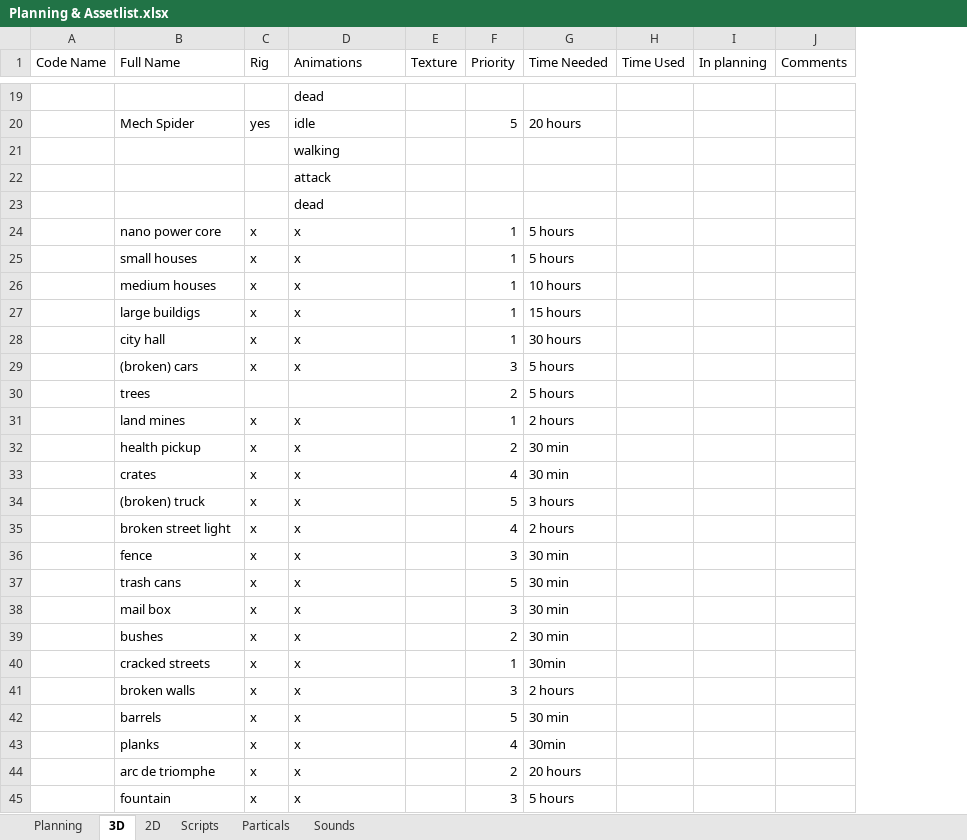
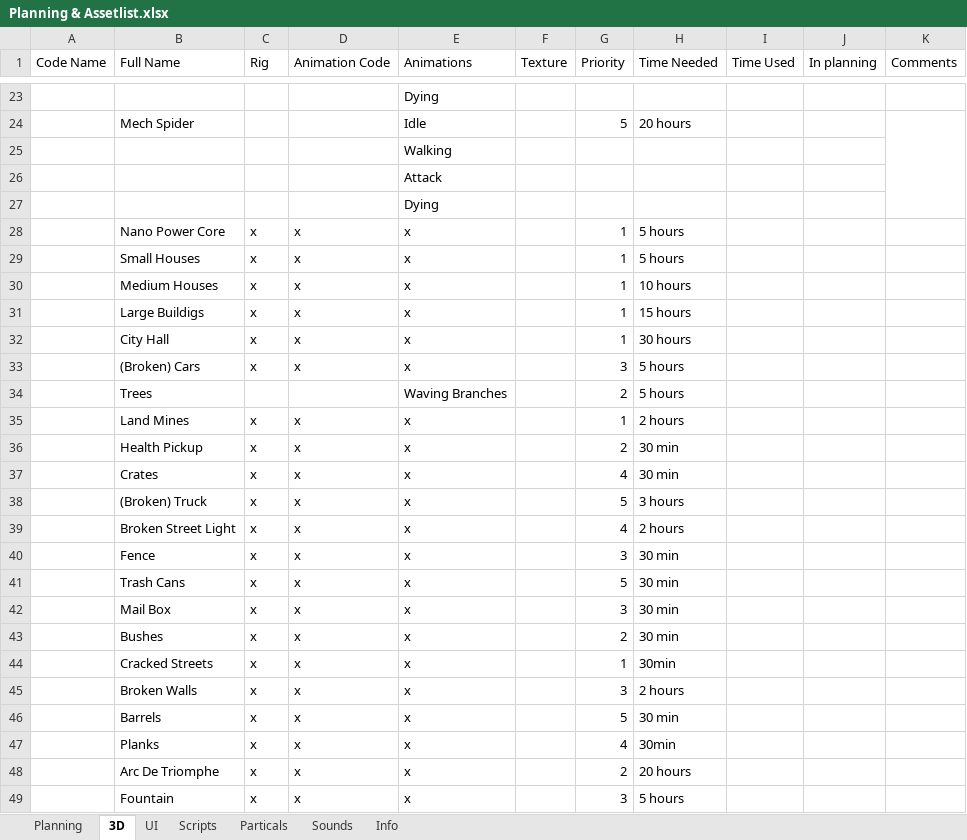
Before and after one commit to blackhol/Order66, an Excel workbook: Planning & Assetlist.xlsx, sheet 3D, drawn as a sheet; only a part is shown, gaps mark what is left out; values as stored, in another font and other column widths than the file's, no cell formats; addresses are those after the commit; the diff covers the shown part only; the diff names each change by its address in the sheet, - before the commit and + after, or states it on an @@ line.

```diff
--- a/Planning & Assetlist.xlsx (sheet 3D)
+++ b/Planning & Assetlist.xlsx (sheet 3D)
-sheet tab: 2D
+sheet tab: UI
+sheet tab: Info
+column D (Animation Code), rows 28-49: x | x | x | x | x | x |  | x | x | x | x | x | x | x | x | x | x | x | x | x | x | x
-E23 (Animations): dead
+E23 (Animations): Dying
-C24 (Rig): yes
+C24 (Rig): (empty)
-E24 (Animations): idle
+E24 (Animations): Idle
+K24:K27 merged
-E25 (Animations): walking
+E25 (Animations): Walking
-E26 (Animations): attack
+E26 (Animations): Attack
-E27 (Animations): dead
+E27 (Animations): Dying
-B28 (Full Name): nano power core
+B28 (Full Name): Nano Power Core
-B29 (Full Name): small houses
+B29 (Full Name): Small Houses
-B30 (Full Name): medium houses
+B30 (Full Name): Medium Houses
-B31 (Full Name): large buildigs
+B31 (Full Name): Large Buildigs
-B32 (Full Name): city hall
+B32 (Full Name): City Hall
-B33 (Full Name): (broken) cars
+B33 (Full Name): (Broken) Cars
-B34 (Full Name): trees
+B34 (Full Name): Trees
-E34 (Animations): (empty)
+E34 (Animations): Waving Branches
-B35 (Full Name): land mines
+B35 (Full Name): Land Mines
-B36 (Full Name): health pickup
+B36 (Full Name): Health Pickup
-B37 (Full Name): crates
+B37 (Full Name): Crates
-B38 (Full Name): (broken) truck
+B38 (Full Name): (Broken) Truck
-B39 (Full Name): broken street light
+B39 (Full Name): Broken Street Light
-B40 (Full Name): fence
+B40 (Full Name): Fence
-B41 (Full Name): trash cans
+B41 (Full Name): Trash Cans
-B42 (Full Name): mail box
+B42 (Full Name): Mail Box
-B43 (Full Name): bushes
+B43 (Full Name): Bushes
-B44 (Full Name): cracked streets
+B44 (Full Name): Cracked Streets
-B45 (Full Name): broken walls
+B45 (Full Name): Broken Walls
-B46 (Full Name): barrels
+B46 (Full Name): Barrels
-B47 (Full Name): planks
+B47 (Full Name): Planks
-B48 (Full Name): arc de triomphe
+B48 (Full Name): Arc De Triomphe
-B49 (Full Name): fountain
+B49 (Full Name): Fountain
```
Also changed, not shown: 4 added rows, 48 edited cells and merged cells elsewhere in this sheet, sheet UI, sheet Sounds, sheet Particals, sheet Scripts, cell formats.
